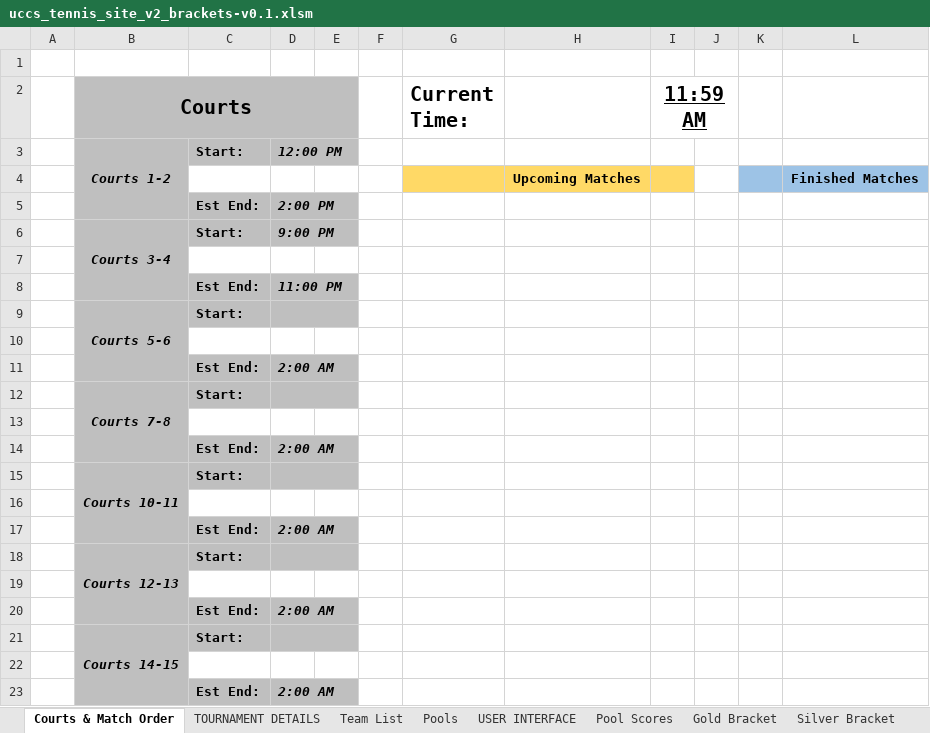
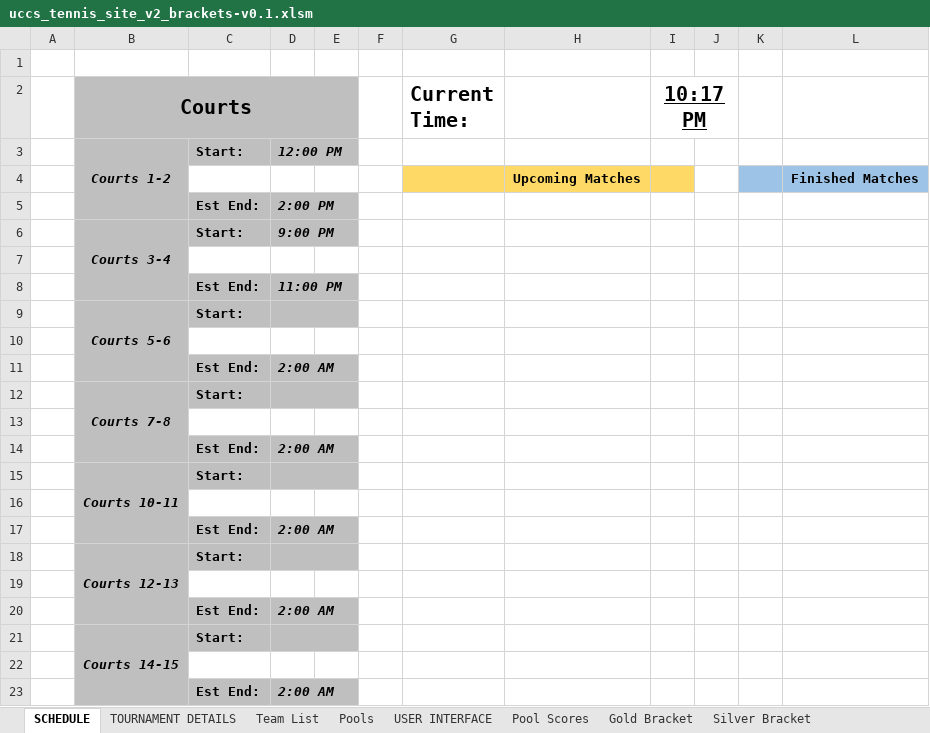
Before and after one commit to mhay10/uccs_tennis_site_v2, an Excel workbook: excel_sheet/uccs_tennis_site_v2_brackets-v0.1.xlsm, sheet SCHEDULE, drawn as a sheet; values as stored, in another font and other column widths than the file's, no borders; charts and pictures not drawn; the diff names each change by its address in the sheet, - before the commit and + after, or states it on an @@ line.

```diff
--- a/excel_sheet/uccs_tennis_site_v2_brackets-v0.1.xlsm (sheet SCHEDULE)
+++ b/excel_sheet/uccs_tennis_site_v2_brackets-v0.1.xlsm (sheet SCHEDULE)
-sheet tab: Courts & Match Order
+sheet tab: SCHEDULE
-I2: 11:59 AM
+I2: 10:17 PM
```
Also changed, not shown: sheet Calculations, sheet Copper Bracket, sheet Bronze Bracket, sheet Gold Bracket, sheet Silver Bracket, sheet TOURNAMENT DETAILS, other sheet tabs, charts or pictures, 16 other files.
